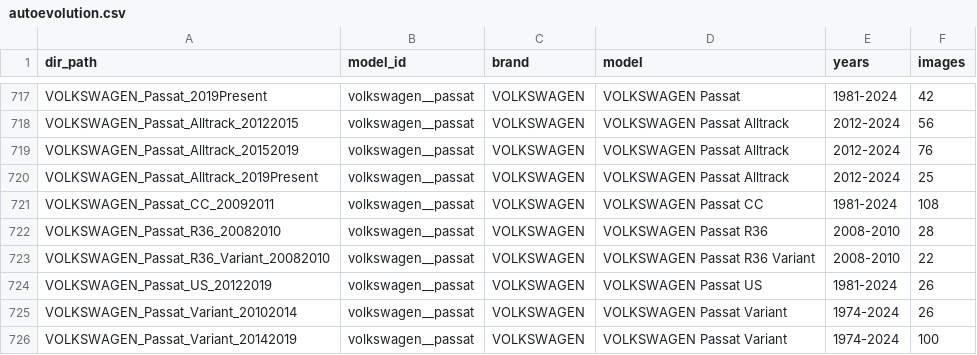
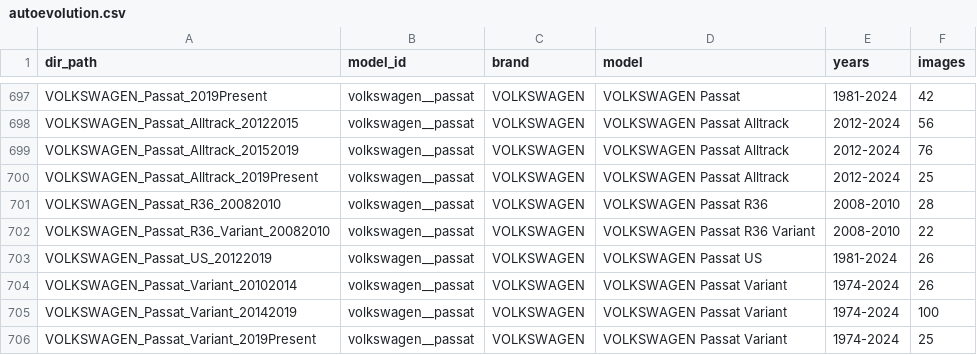
Before and after one commit to AlekBlackk/car_lens, a CSV file: catalog/external/autoevolution.csv, drawn as a sheet; only a part is shown, gaps mark what is left out; the shorter side is filled out with more unchanged rows; the diff covers the shown part only.

Commit message:
data(catalog): autoevolution — убраны отдельные модели (Picasso, Cactus, XCeed, Sportsvan, Passat CC и др.)

```diff
--- a/catalog/external/autoevolution.csv
+++ b/catalog/external/autoevolution.csv
@@ -720,3 +700,2 @@ VOLKSWAGEN_Passat_Alltrack_20152019,volkswagen__passat,VOLKSWAGEN,VOLKSWAGEN Pas
 VOLKSWAGEN_Passat_Alltrack_2019Present,volkswagen__passat,VOLKSWAGEN,VOLKSWAGEN Passat Alltrack,2012-2024,25
-VOLKSWAGEN_Passat_CC_20092011,volkswagen__passat,VOLKSWAGEN,VOLKSWAGEN Passat CC,1981-2024,108
 VOLKSWAGEN_Passat_R36_20082010,volkswagen__passat,VOLKSWAGEN,VOLKSWAGEN Passat R36,2008-2010,28
```
Also changed, not shown: 20 removed rows elsewhere in this file.
